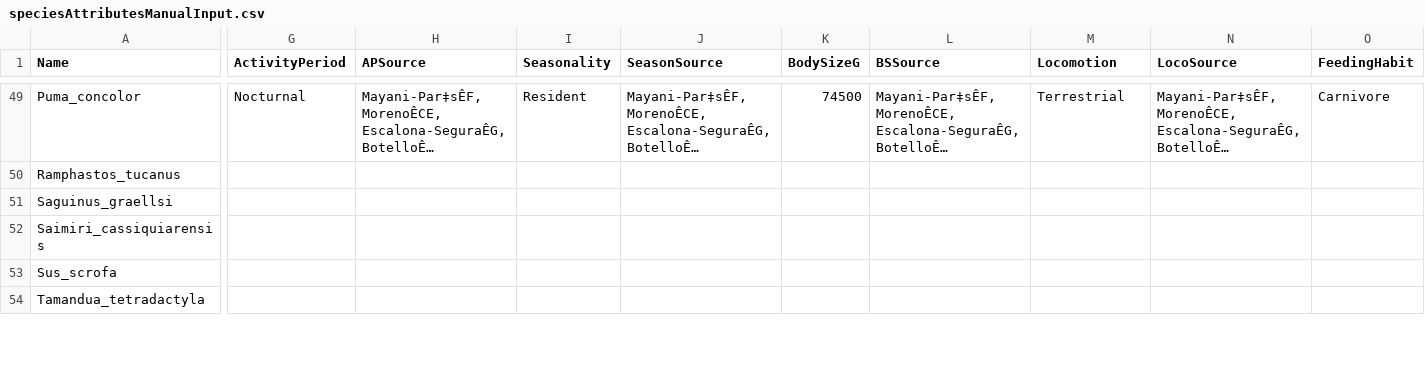
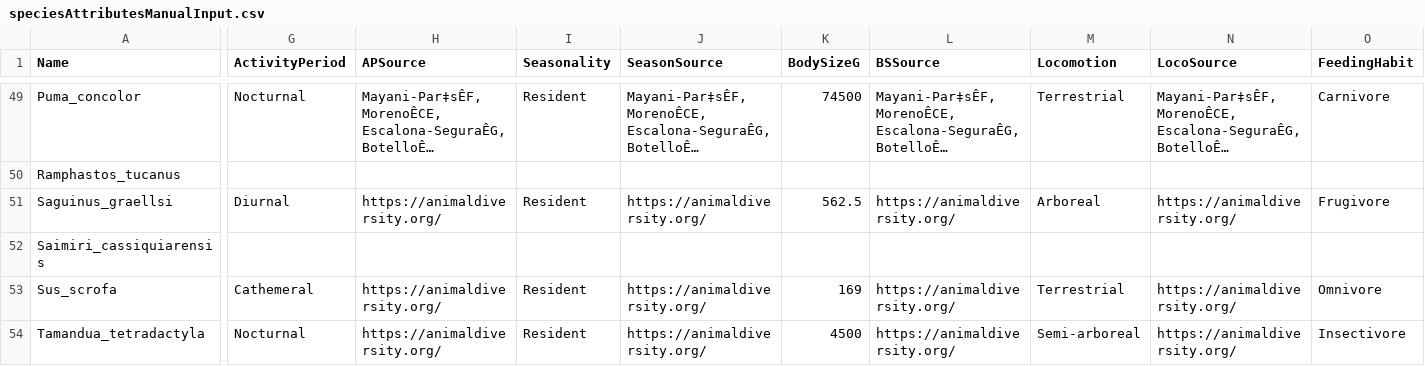
Before and after one commit to morganmanning/amazon, a CSV file: Global/Data/speciesAttributesManualInput.csv, drawn as a sheet; only a part is shown, gaps mark what is left out; long unchanged cells end in …; the diff covers the shown part only; the diff names each change by its address in the sheet, - before the commit and + after, or states it on an @@ line.

```diff
--- a/Global/Data/speciesAttributesManualInput.csv
+++ b/Global/Data/speciesAttributesManualInput.csv
-G51 (ActivityPeriod): (empty)
+G51 (ActivityPeriod): Diurnal
-H51 (APSource): (empty)
+H51 (APSource): https://animaldiversity.org/
-I51 (Seasonality): (empty)
+I51 (Seasonality): Resident
-J51 (SeasonSource): (empty)
+J51 (SeasonSource): https://animaldiversity.org/
-K51 (BodySizeG): (empty)
+K51 (BodySizeG): 562.5
-L51 (BSSource): (empty)
+L51 (BSSource): https://animaldiversity.org/
-M51 (Locomotion): (empty)
+M51 (Locomotion): Arboreal
-N51 (LocoSource): (empty)
+N51 (LocoSource): https://animaldiversity.org/
-O51 (FeedingHabit): (empty)
+O51 (FeedingHabit): Frugivore
-G53 (ActivityPeriod): (empty)
+G53 (ActivityPeriod): Cathemeral
-H53:H54 (APSource): (empty)
+H53:H54 (APSource): https://animaldiversity.org/
-I53:I54 (Seasonality): (empty)
+I53:I54 (Seasonality): Resident
-J53:J54 (SeasonSource): (empty)
+J53:J54 (SeasonSource): https://animaldiversity.org/
-K53 (BodySizeG): (empty)
+K53 (BodySizeG): 169
-L53:L54 (BSSource): (empty)
+L53:L54 (BSSource): https://animaldiversity.org/
-M53 (Locomotion): (empty)
+M53 (Locomotion): Terrestrial
-N53:N54 (LocoSource): (empty)
+N53:N54 (LocoSource): https://animaldiversity.org/
-O53 (FeedingHabit): (empty)
+O53 (FeedingHabit): Omnivore
-G54 (ActivityPeriod): (empty)
+G54 (ActivityPeriod): Nocturnal
-K54 (BodySizeG): (empty)
+K54 (BodySizeG): 4500
-M54 (Locomotion): (empty)
+M54 (Locomotion): Semi-arboreal
-O54 (FeedingHabit): (empty)
+O54 (FeedingHabit): Insectivore
```
Also changed, not shown: 85 edited cells elsewhere in this file.
